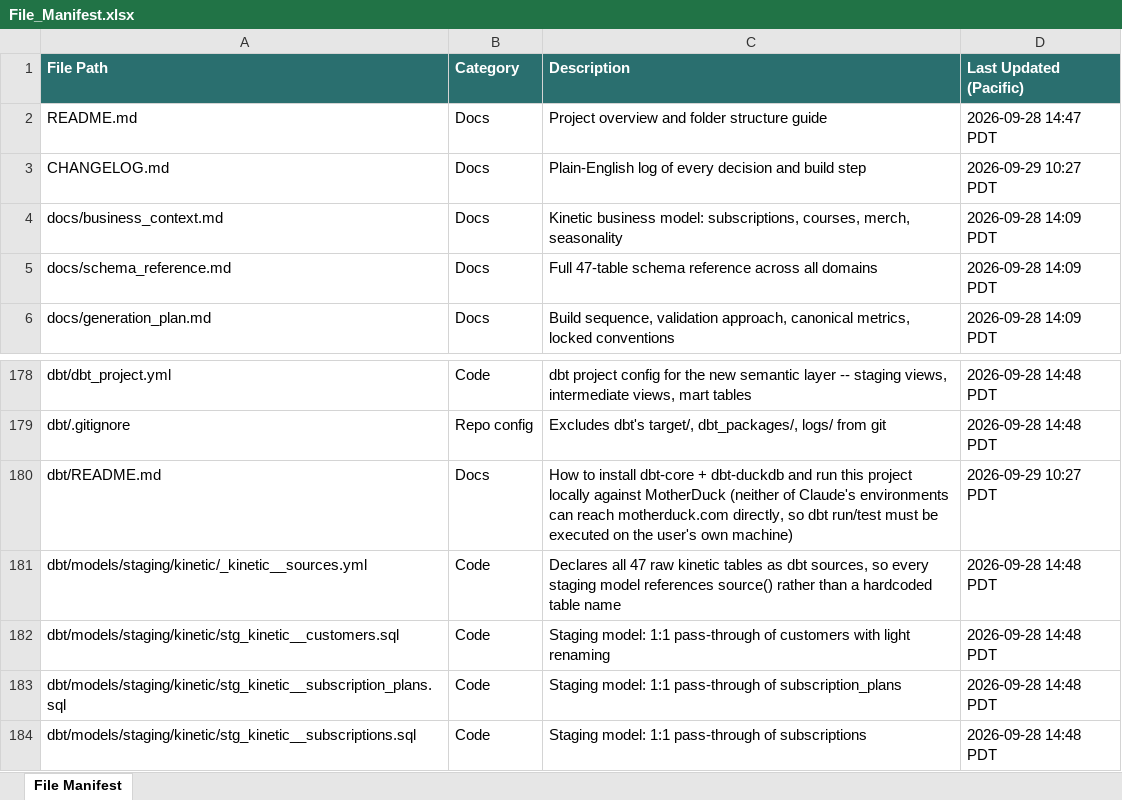
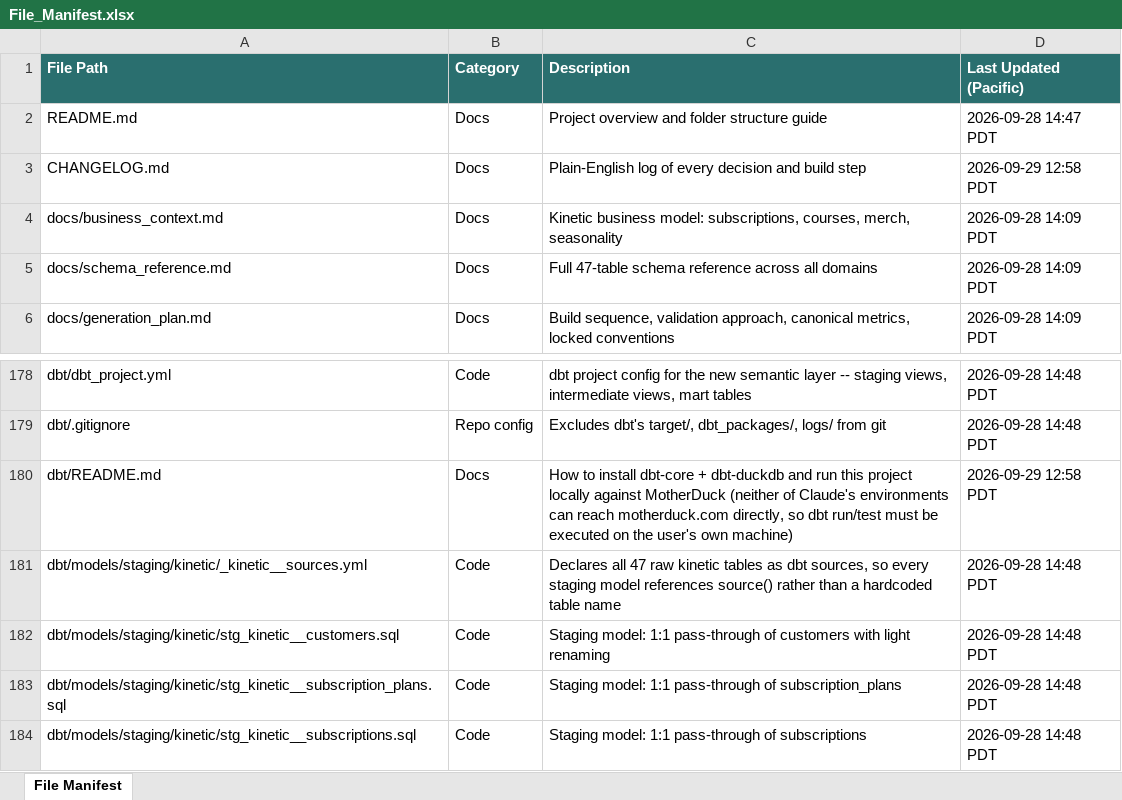
Before and after one commit to bencool85/kinetic-data-project, an Excel workbook: File_Manifest.xlsx, sheet File Manifest, drawn as a sheet; only a part is shown, gaps mark what is left out; values as stored, in another font and other column widths than the file's, no borders; the diff covers the shown part only; the diff names each change by its address in the sheet, - before the commit and + after, or states it on an @@ line.

```diff
--- a/File_Manifest.xlsx (sheet File Manifest)
+++ b/File_Manifest.xlsx (sheet File Manifest)
-D3 (Last Updated (Pacific)): 2026-09-29 10:27 PDT
+D3 (Last Updated (Pacific)): 2026-09-29 12:58 PDT
-D180 (Last Updated (Pacific)): 2026-09-29 10:27 PDT
+D180 (Last Updated (Pacific)): 2026-09-29 12:58 PDT
```
Also changed, not shown: 5 added rows and 5 edited cells elsewhere in this sheet, 8 other files.
